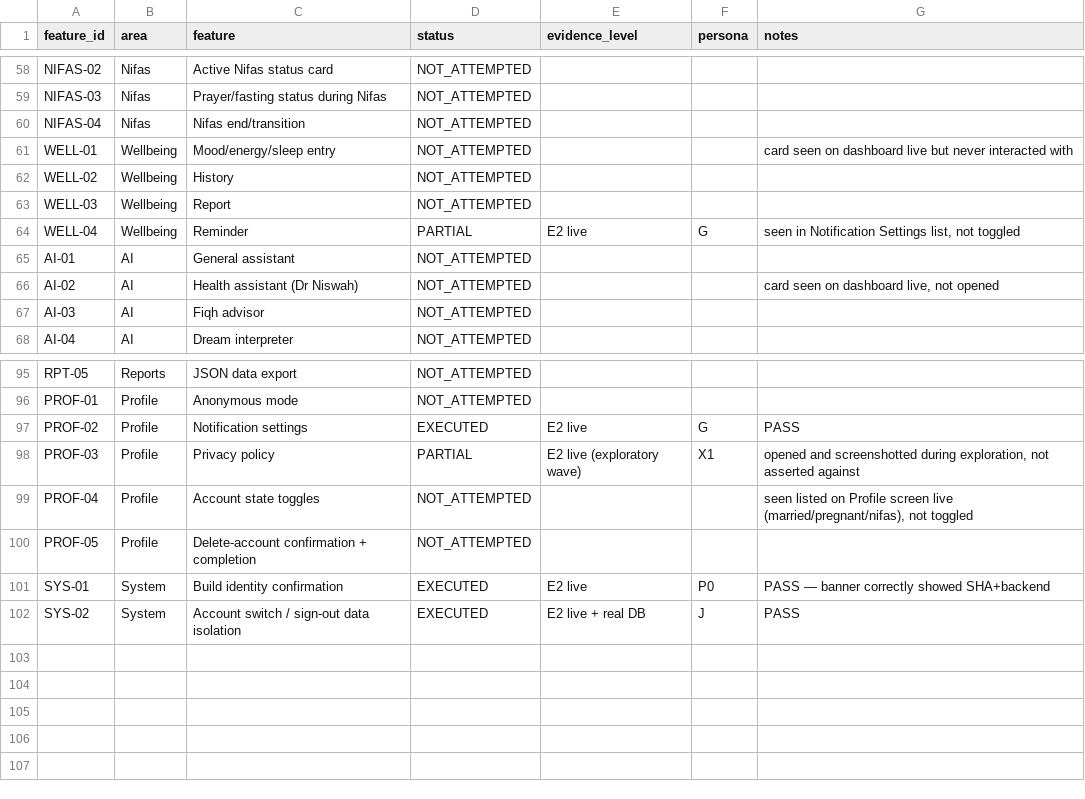
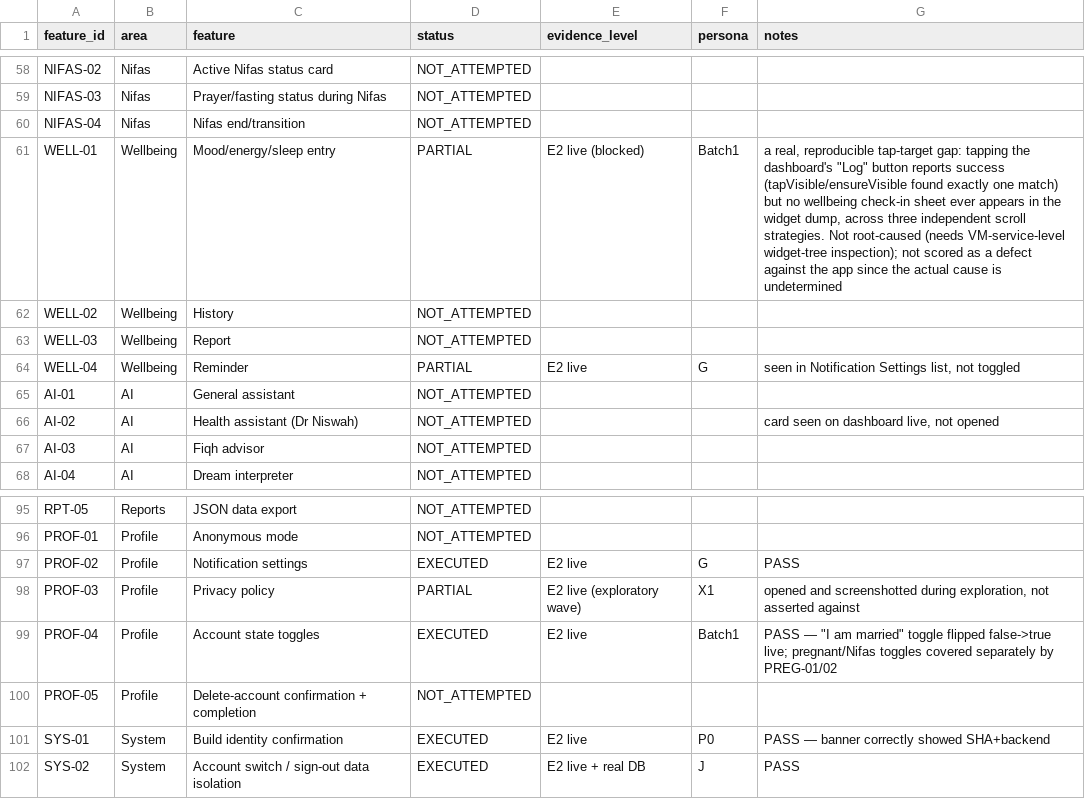
Before and after one commit to rayan2099/niswah999, a CSV file: production-readiness-results/persona-validation/COVERAGE_MATRIX.csv, drawn as a sheet; only a part is shown, gaps mark what is left out; the diff covers the shown part only.

```diff
--- a/production-readiness-results/persona-validation/COVERAGE_MATRIX.csv
+++ b/production-readiness-results/persona-validation/COVERAGE_MATRIX.csv
@@ -60,3 +60,3 @@ NIFAS-03,Nifas,Prayer/fasting status during Nifas,NOT_ATTEMPTED,,,
 NIFAS-04,Nifas,Nifas end/transition,NOT_ATTEMPTED,,,
-WELL-01,Wellbeing,Mood/energy/sleep entry,NOT_ATTEMPTED,,,"card seen on dashboard live but never interacted with"
+WELL-01,Wellbeing,Mood/energy/sleep entry,PARTIAL,E2 live (blocked),Batch1,"a real, reproducible tap-target gap: tapping the dashboard's ""Log"" button reports success (tapVisible/ensureVisible found exactly one match) but no wellbeing check-in sheet ever appears in the widget dump, across three independent scroll strategies. Not root-caused (needs VM-service-level widget-tree inspection); not scored as a defect against the app since the actual cause is undetermined"
 WELL-02,Wellbeing,History,NOT_ATTEMPTED,,,
@@ -98,3 +98,3 @@ PROF-02,Profile,Notification settings,EXECUTED,E2 live,G,PASS
 PROF-03,Profile,Privacy policy,PARTIAL,E2 live (exploratory wave),X1,"opened and screenshotted during exploration, not asserted against"
-PROF-04,Profile,Account state toggles,NOT_ATTEMPTED,,,"seen listed on Profile screen live (married/pregnant/nifas), not toggled"
+PROF-04,Profile,Account state toggles,EXECUTED,E2 live,Batch1,"PASS — ""I am married"" toggle flipped false->true live; pregnant/Nifas toggles covered separately by PREG-01/02"
 PROF-05,Profile,Delete-account confirmation + completion,NOT_ATTEMPTED,,,
```
Also changed, not shown: 35 edited cells elsewhere in this file, 1 other file.
